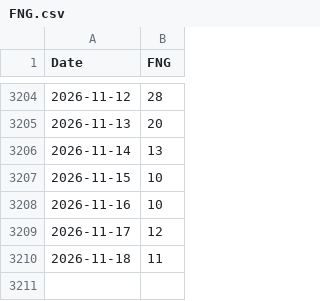
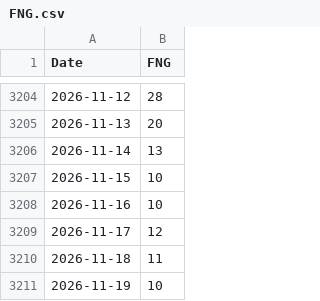
Before and after one commit to Kvelliken/krypto-signaler, a CSV file: data/FNG.csv, drawn as a sheet; only a part is shown, gaps mark what is left out.

```diff
--- a/data/FNG.csv
+++ b/data/FNG.csv
@@ -3210 +3210,2 @@ Date,FNG
 2026-11-18,11
+2026-11-19,10
```
Also changed, not shown: data/BTC-USD.csv, data/ETH-USD.csv, 4 other files.
